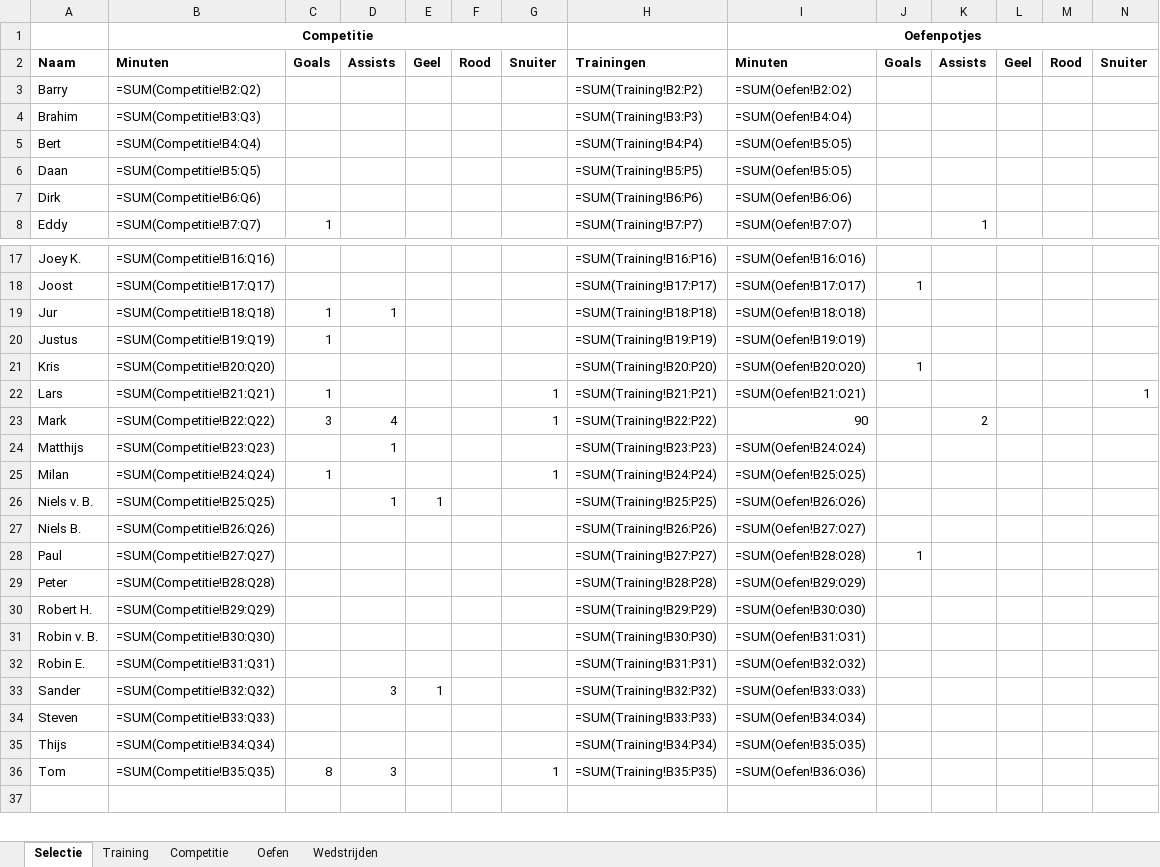
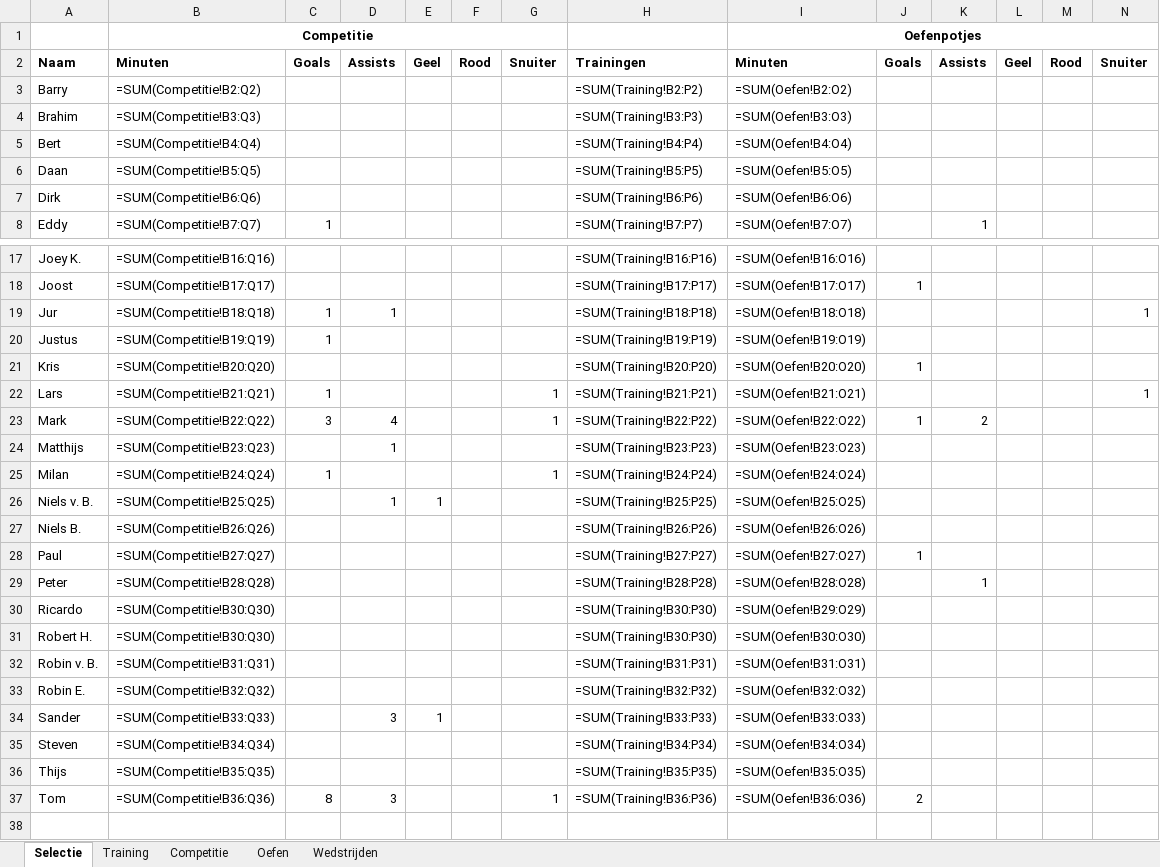
Before and after one commit to Jelmersma/wb3-stats, an Excel workbook: data/WB3 Stats.xlsx, sheet Selectie, drawn as a sheet; only a part is shown, gaps mark what is left out; values as stored, in another font and other column widths than the file's, no borders; formulas without a stored value are shown as written; addresses are those after the commit; the diff covers the shown part only; the diff names each change by its address in the sheet, - before the commit and + after, or states it on an @@ line.

```diff
--- a/data/WB3 Stats.xlsx (sheet Selectie)
+++ b/data/WB3 Stats.xlsx (sheet Selectie)
-I4: =SUM(Oefen!B4:O4)
+I4: =SUM(Oefen!B3:O3)
-I5: =SUM(Oefen!B5:O5)
+I5: =SUM(Oefen!B4:O4)
-N19: (empty)
+N19: 1
-I23: 90
+I23: =SUM(Oefen!B22:O22)
-J23: (empty)
+J23: 1
-I24: =SUM(Oefen!B24:O24)
+I24: =SUM(Oefen!B23:O23)
-I25: =SUM(Oefen!B25:O25)
+I25: =SUM(Oefen!B24:O24)
-I26: =SUM(Oefen!B26:O26)
+I26: =SUM(Oefen!B25:O25)
-I27: =SUM(Oefen!B27:O27)
+I27: =SUM(Oefen!B26:O26)
-I28: =SUM(Oefen!B28:O28)
+I28: =SUM(Oefen!B27:O27)
-I29: =SUM(Oefen!B29:O29)
+I29: =SUM(Oefen!B28:O28)
-K29: (empty)
+K29: 1
+row 30: Ricardo | =SUM(Competitie!B30:Q30) |  |  |  |  |  | =SUM(Training!B30:P30) | =SUM(Oefen!B29:O29)
-B31: =SUM(Competitie!B29:Q29)
+B31: =SUM(Competitie!B30:Q30)
-H31: =SUM(Training!B29:P29)
+H31: =SUM(Training!B30:P30)
-B32: =SUM(Competitie!B30:Q30)
+B32: =SUM(Competitie!B31:Q31)
-H32: =SUM(Training!B30:P30)
+H32: =SUM(Training!B31:P31)
-B33: =SUM(Competitie!B31:Q31)
+B33: =SUM(Competitie!B32:Q32)
-H33: =SUM(Training!B31:P31)
+H33: =SUM(Training!B32:P32)
-B34: =SUM(Competitie!B32:Q32)
+B34: =SUM(Competitie!B33:Q33)
-H34: =SUM(Training!B32:P32)
+H34: =SUM(Training!B33:P33)
-B35: =SUM(Competitie!B33:Q33)
+B35: =SUM(Competitie!B34:Q34)
-H35: =SUM(Training!B33:P33)
+H35: =SUM(Training!B34:P34)
-B36: =SUM(Competitie!B34:Q34)
+B36: =SUM(Competitie!B35:Q35)
-H36: =SUM(Training!B34:P34)
+H36: =SUM(Training!B35:P35)
-B37: =SUM(Competitie!B35:Q35)
+B37: =SUM(Competitie!B36:Q36)
-H37: =SUM(Training!B35:P35)
+H37: =SUM(Training!B36:P36)
-J37: (empty)
+J37: 2
```
Also changed, not shown: 12 edited cells elsewhere in this sheet, sheet Training, sheet Oefen, sheet Competitie, sheet Wedstrijden, 8 other files.
